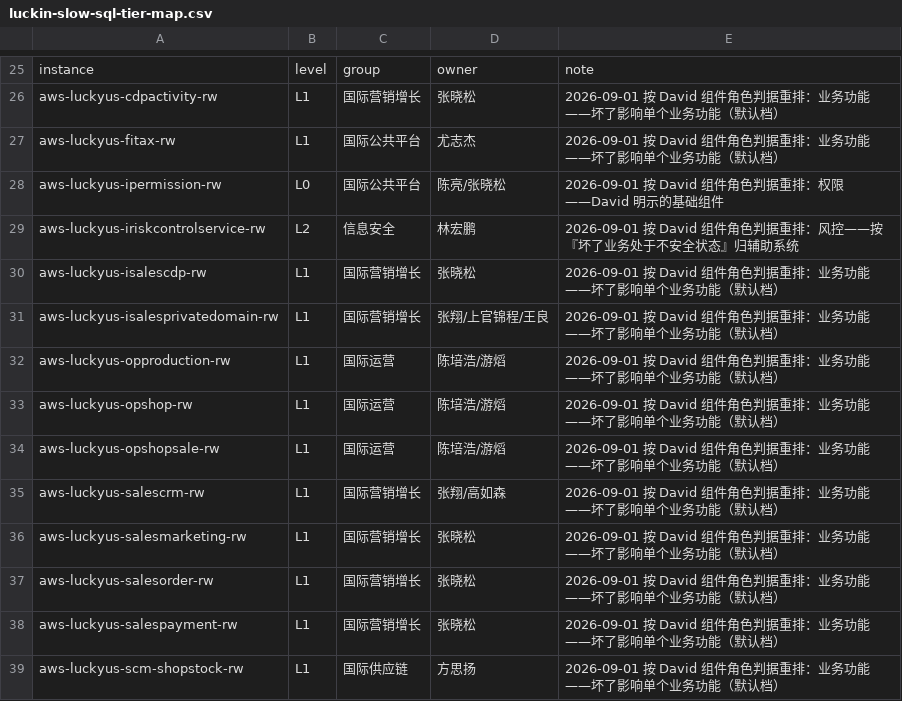
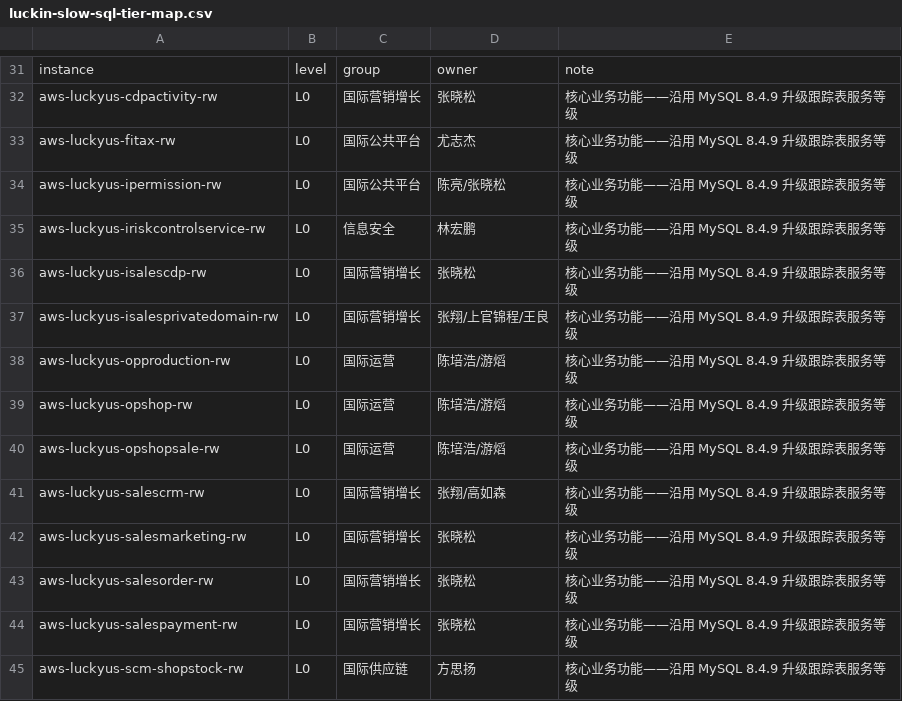
Before and after one commit to xiangyuzeng/luckin-usa-dba-ops, a CSV file: luckin-slow-sql-tier-map.csv, drawn as a sheet; only a part is shown, gaps mark what is left out; the diff covers the shown part only.

```diff
--- a/luckin-slow-sql-tier-map.csv
+++ b/luckin-slow-sql-tier-map.csv
@@ -25,15 +31,15 @@
 instance,level,group,owner,note
-aws-luckyus-cdpactivity-rw,L1,国际营销增长,张晓松,2026-09-01 按 David 组件角色判据重排：业务功能——坏了影响单个业务功能（默认档）
-aws-luckyus-fitax-rw,L1,国际公共平台,尤志杰,2026-09-01 按 David 组件角色判据重排：业务功能——坏了影响单个业务功能（默认档）
-aws-luckyus-ipermission-rw,L0,国际公共平台,陈亮/张晓松,2026-09-01 按 David 组件角色判据重排：权限——David 明示的基础组件
-aws-luckyus-iriskcontrolservice-rw,L2,信息安全,林宏鹏,2026-09-01 按 David 组件角色判据重排：风控——按『坏了业务处于不安全状态』归辅助系统
-aws-luckyus-isalescdp-rw,L1,国际营销增长,张晓松,2026-09-01 按 David 组件角色判据重排：业务功能——坏了影响单个业务功能（默认档）
-aws-luckyus-isalesprivatedomain-rw,L1,国际营销增长,张翔/上官锦程/王良,2026-09-01 按 David 组件角色判据重排：业务功能——坏了影响单个业务功能（默认档）
-aws-luckyus-opproduction-rw,L1,国际运营,陈培浩/游熖,2026-09-01 按 David 组件角色判据重排：业务功能——坏了影响单个业务功能（默认档）
-aws-luckyus-opshop-rw,L1,国际运营,陈培浩/游熖,2026-09-01 按 David 组件角色判据重排：业务功能——坏了影响单个业务功能（默认档）
-aws-luckyus-opshopsale-rw,L1,国际运营,陈培浩/游熖,2026-09-01 按 David 组件角色判据重排：业务功能——坏了影响单个业务功能（默认档）
-aws-luckyus-salescrm-rw,L1,国际营销增长,张翔/高如森,2026-09-01 按 David 组件角色判据重排：业务功能——坏了影响单个业务功能（默认档）
-aws-luckyus-salesmarketing-rw,L1,国际营销增长,张晓松,2026-09-01 按 David 组件角色判据重排：业务功能——坏了影响单个业务功能（默认档）
-aws-luckyus-salesorder-rw,L1,国际营销增长,张晓松,2026-09-01 按 David 组件角色判据重排：业务功能——坏了影响单个业务功能（默认档）
-aws-luckyus-salespayment-rw,L1,国际营销增长,张晓松,2026-09-01 按 David 组件角色判据重排：业务功能——坏了影响单个业务功能（默认档）
-aws-luckyus-scm-shopstock-rw,L1,国际供应链,方思扬,2026-09-01 按 David 组件角色判据重排：业务功能——坏了影响单个业务功能（默认档）
+aws-luckyus-cdpactivity-rw,L0,国际营销增长,张晓松,核心业务功能——沿用 MySQL 8.4.9 升级跟踪表服务等级
+aws-luckyus-fitax-rw,L0,国际公共平台,尤志杰,核心业务功能——沿用 MySQL 8.4.9 升级跟踪表服务等级
+aws-luckyus-ipermission-rw,L0,国际公共平台,陈亮/张晓松,核心业务功能——沿用 MySQL 8.4.9 升级跟踪表服务等级
+aws-luckyus-iriskcontrolservice-rw,L0,信息安全,林宏鹏,核心业务功能——沿用 MySQL 8.4.9 升级跟踪表服务等级
+aws-luckyus-isalescdp-rw,L0,国际营销增长,张晓松,核心业务功能——沿用 MySQL 8.4.9 升级跟踪表服务等级
+aws-luckyus-isalesprivatedomain-rw,L0,国际营销增长,张翔/上官锦程/王良,核心业务功能——沿用 MySQL 8.4.9 升级跟踪表服务等级
+aws-luckyus-opproduction-rw,L0,国际运营,陈培浩/游熖,核心业务功能——沿用 MySQL 8.4.9 升级跟踪表服务等级
+aws-luckyus-opshop-rw,L0,国际运营,陈培浩/游熖,核心业务功能——沿用 MySQL 8.4.9 升级跟踪表服务等级
+aws-luckyus-opshopsale-rw,L0,国际运营,陈培浩/游熖,核心业务功能——沿用 MySQL 8.4.9 升级跟踪表服务等级
+aws-luckyus-salescrm-rw,L0,国际营销增长,张翔/高如森,核心业务功能——沿用 MySQL 8.4.9 升级跟踪表服务等级
+aws-luckyus-salesmarketing-rw,L0,国际营销增长,张晓松,核心业务功能——沿用 MySQL 8.4.9 升级跟踪表服务等级
+aws-luckyus-salesorder-rw,L0,国际营销增长,张晓松,核心业务功能——沿用 MySQL 8.4.9 升级跟踪表服务等级
+aws-luckyus-salespayment-rw,L0,国际营销增长,张晓松,核心业务功能——沿用 MySQL 8.4.9 升级跟踪表服务等级
+aws-luckyus-scm-shopstock-rw,L0,国际供应链,方思扬,核心业务功能——沿用 MySQL 8.4.9 升级跟踪表服务等级
```
Also changed, not shown: 11 added rows, 5 removed rows and 91 edited cells elsewhere in this file, 1 other file.
